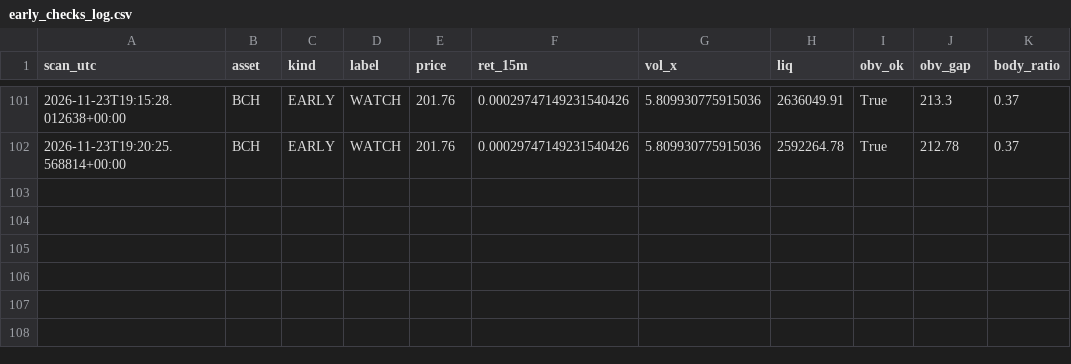
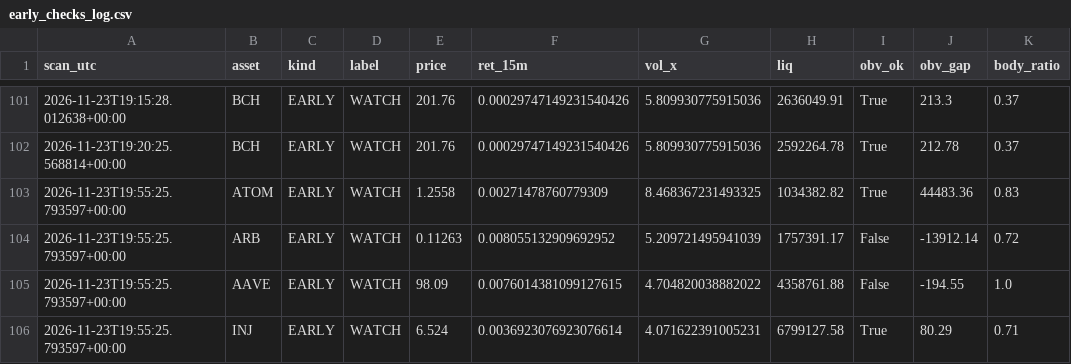
Before and after one commit to allenhuguley-glitch/cscan, a CSV file: early_checks_log.csv, drawn as a sheet; only a part is shown, gaps mark what is left out.

```diff
--- a/early_checks_log.csv
+++ b/early_checks_log.csv
@@ -102 +102,5 @@ scan_utc,asset,kind,label,price,ret_15m,vol_x,liq,obv_ok,obv_gap,body_ratio
 2026-11-23T19:20:25.568814+00:00,BCH,EARLY,WATCH,201.76,0.00029747149231540426,5.809930775915036,2592264.78,True,212.78,0.37
+2026-11-23T19:55:25.793597+00:00,ATOM,EARLY,WATCH,1.2558,0.00271478760779309,8.468367231493325,1034382.82,True,44483.36,0.83
+2026-11-23T19:55:25.793597+00:00,ARB,EARLY,WATCH,0.11263,0.008055132909692952,5.209721495941039,1757391.17,False,-13912.14,0.72
+2026-11-23T19:55:25.793597+00:00,AAVE,EARLY,WATCH,98.09,0.0076014381099127615,4.704820038882022,4358761.88,False,-194.55,1.0
+2026-11-23T19:55:25.793597+00:00,INJ,EARLY,WATCH,6.524,0.0036923076923076614,4.071622391005231,6799127.58,True,80.29,0.71
```
Also changed, not shown: 6 other files.
